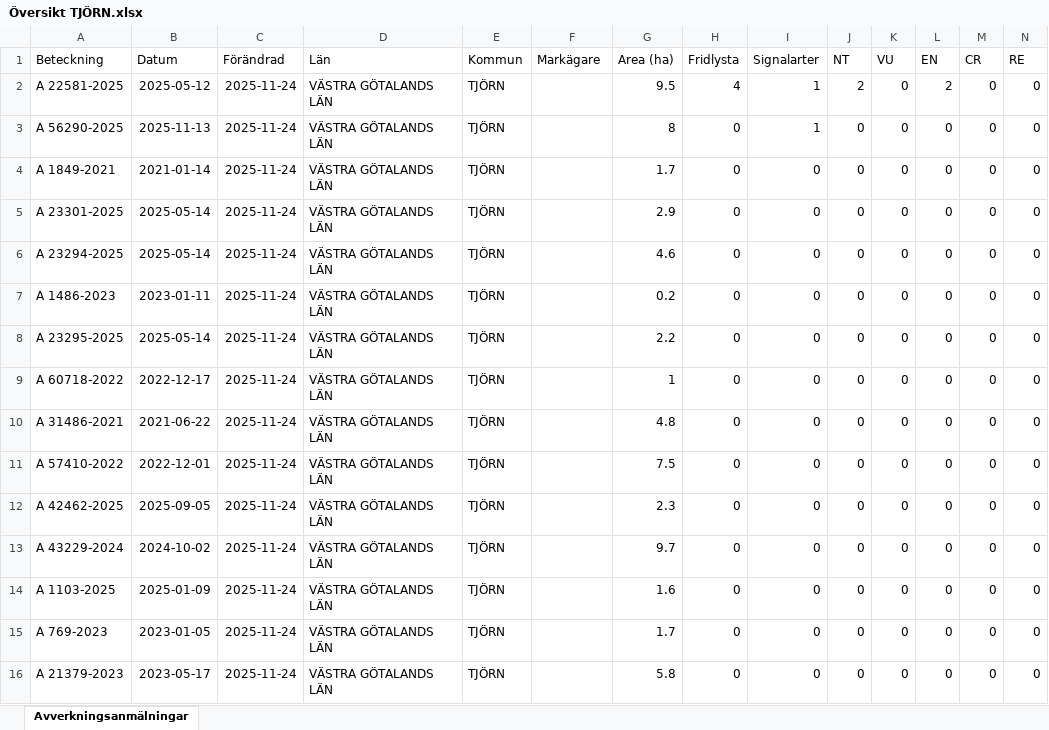
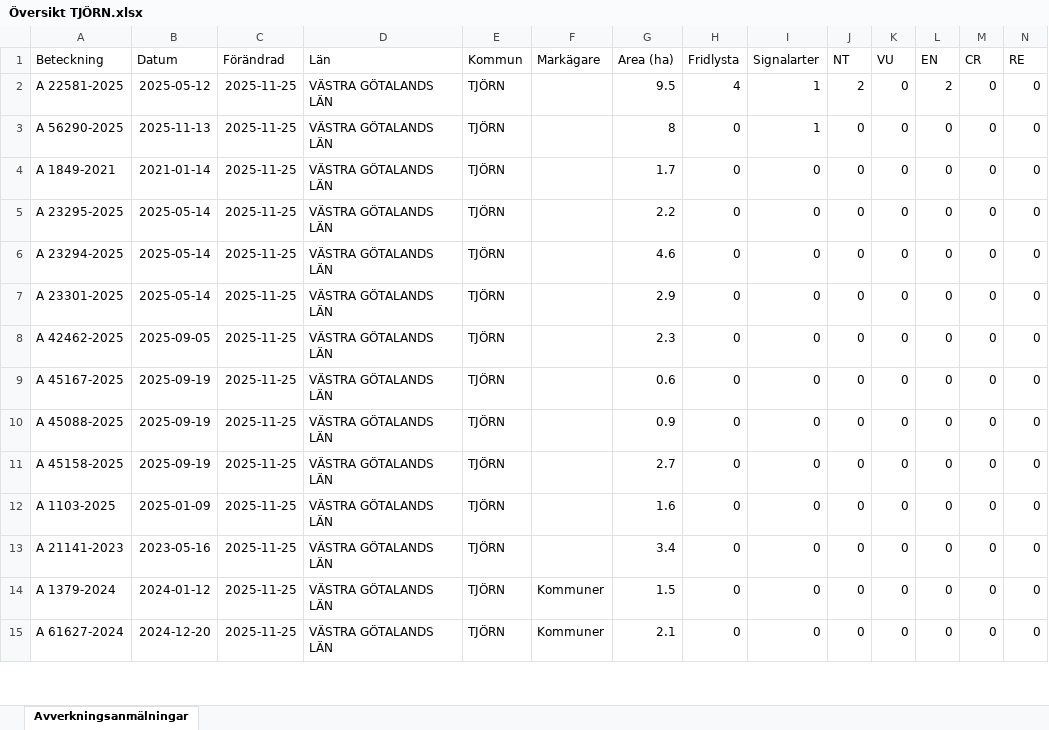
Before and after one commit to klasma/Logging_1419, an Excel workbook: Översikt TJÖRN.xlsx, sheet Avverkningsanmälningar, drawn as a sheet; only a part is shown; values as stored, in another font and other column widths than the file's, no borders; removed rows and columns are numbered as before the commit, all else as after; rows hold the shown columns only; the diff covers the shown part only; the diff names each change by its address in the sheet, - before the commit and + after, or states it on an @@ line.

```diff
--- a/Översikt TJÖRN.xlsx (sheet Avverkningsanmälningar)
+++ b/Översikt TJÖRN.xlsx (sheet Avverkningsanmälningar)
-C2:C6 (Förändrad): 2025-11-24
+C2:C6 (Förändrad): 2025-11-25
-A5 (Beteckning): A 23301-2025
+A5 (Beteckning): A 23295-2025
-G5 (Area (ha)): 2.9
+G5 (Area (ha)): 2.2
-row 7: A 1486-2023 | 2023-01-11 | 2025-11-24 | VÄSTRA GÖTALANDS LÄN | TJÖRN |  | 0.2 | 0 | 0 | 0 | 0 | 0 | 0 | 0
-A7 (Beteckning): A 23295-2025
+A7 (Beteckning): A 23301-2025
-C7 (Förändrad): 2025-11-24
+C7 (Förändrad): 2025-11-25
-G7 (Area (ha)): 2.2
+G7 (Area (ha)): 2.9
-row 9: A 60718-2022 | 2022-12-17 | 2025-11-24 | VÄSTRA GÖTALANDS LÄN | TJÖRN |  | 1 | 0 | 0 | 0 | 0 | 0 | 0 | 0
-A8 (Beteckning): A 31486-2021
+A8 (Beteckning): A 42462-2025
-B8 (Datum): 2021-06-22
+B8 (Datum): 2025-09-05
-C8:C14 (Förändrad): 2025-11-24
+C8:C14 (Förändrad): 2025-11-25
-G8 (Area (ha)): 4.8
+G8 (Area (ha)): 2.3
-A9 (Beteckning): A 57410-2022
+A9 (Beteckning): A 45167-2025
-B9 (Datum): 2022-12-01
+B9 (Datum): 2025-09-19
-G9 (Area (ha)): 7.5
+G9 (Area (ha)): 0.6
-A10 (Beteckning): A 42462-2025
+A10 (Beteckning): A 45088-2025
-B10 (Datum): 2025-09-05
+B10 (Datum): 2025-09-19
-G10 (Area (ha)): 2.3
+G10 (Area (ha)): 0.9
-A11 (Beteckning): A 43229-2024
+A11 (Beteckning): A 45158-2025
-B11 (Datum): 2024-10-02
+B11 (Datum): 2025-09-19
-G11 (Area (ha)): 9.7
+G11 (Area (ha)): 2.7
-A13 (Beteckning): A 769-2023
+A13 (Beteckning): A 21141-2023
-B13 (Datum): 2023-01-05
+B13 (Datum): 2023-05-16
-G13 (Area (ha)): 1.7
+G13 (Area (ha)): 3.4
-A14 (Beteckning): A 21379-2023
+A14 (Beteckning): A 1379-2024
-B14 (Datum): 2023-05-17
+B14 (Datum): 2024-01-12
-F14 (Markägare): (empty)
+F14 (Markägare): Kommuner
-G14 (Area (ha)): 5.8
+G14 (Area (ha)): 1.5
+row 15: A 61627-2024 | 2024-12-20 | 2025-11-25 | VÄSTRA GÖTALANDS LÄN | TJÖRN | Kommuner | 2.1 | 0 | 0 | 0 | 0 | 0 | 0 | 0
```
Also changed, not shown: 3 added rows, 2 removed rows and 64 edited cells elsewhere in this sheet, artfynd/A 22581-2025 artfynd.xlsx, artfynd/A 56290-2025 artfynd.xlsx, 10 other files.
